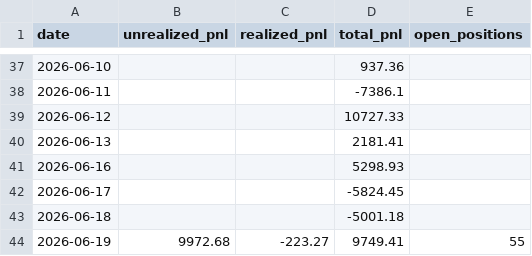
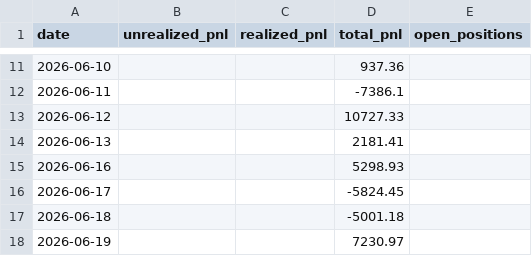
Before and after one commit to Southpaw3234/Quant-Terminal, a CSV file: data/predictions/pnl_history.csv, drawn as a sheet; only a part is shown, gaps mark what is left out; the diff covers the shown part only.

```diff
--- a/data/predictions/pnl_history.csv
+++ b/data/predictions/pnl_history.csv
@@ -43,2 +17,2 @@ date,unrealized_pnl,realized_pnl,total_pnl,open_positions
 2026-06-18,,,-5001.18,
-2026-06-19,9972.68,-223.27,9749.41,55
+2026-06-19,,,7230.97,
```
Also changed, not shown: 26 removed rows elsewhere in this file, data/intraday_history/2026-06-19.csv, data/paper_trades/trade_history.csv, 16 other files.
